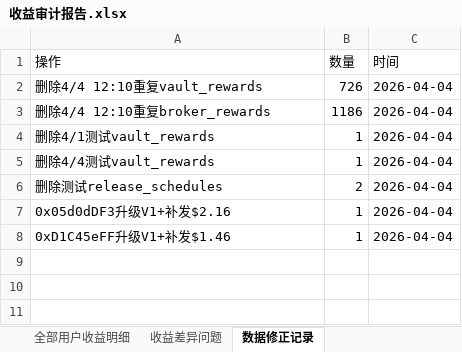
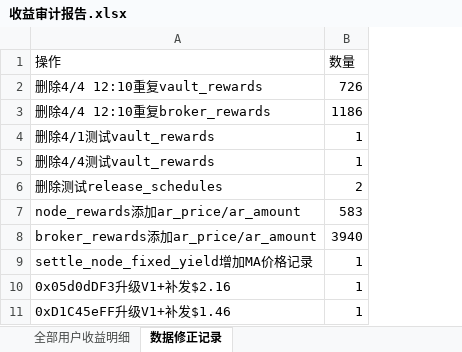
Before and after one commit to coinmax-dev/coinmax, an Excel workbook: 收益审计报告.xlsx, sheet 数据修正记录, drawn as a sheet; values as stored, in another font and other column widths than the file's, no borders; removed rows and columns are numbered as before the commit, all else as after; the diff names each change by its address in the sheet, - before the commit and + after, or states it on an @@ line.

```diff
--- a/收益审计报告.xlsx (sheet 数据修正记录)
+++ b/收益审计报告.xlsx (sheet 数据修正记录)
-sheet tab: 收益差异问题
-column C (时间), rows 2-8: all 2026-04-04
+row 7: node_rewards添加ar_price/ar_amount | 583
+row 8: broker_rewards添加ar_price/ar_amount | 3940
+row 9: settle_node_fixed_yield增加MA价格记录 | 1
```
Also changed, not shown: sheet 全部用户收益明细.
